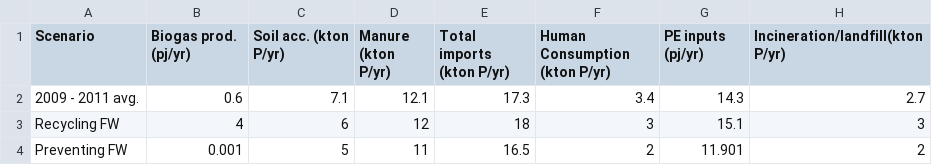
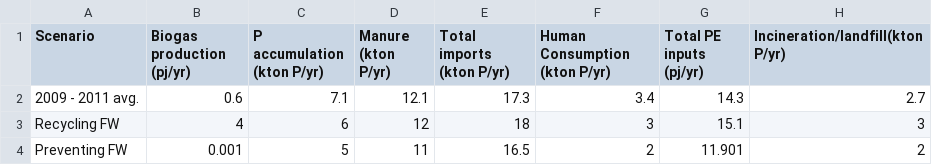
Before and after one commit to richard-rud/dashboardPrototype, a CSV file: sankeyDashboard/data/parallelData.csv, drawn as a sheet.

```diff
--- a/sankeyDashboard/data/parallelData.csv
+++ b/sankeyDashboard/data/parallelData.csv
@@ -1,2 +1,2 @@
-Scenario,Biogas prod. (pj/yr), Soil acc. (kton P/yr), Manure (kton P/yr), Total imports (kton P/yr),Human Consumption (kton P/yr), PE inputs (pj/yr), Incineration/landfill(kton P/yr)
+Scenario,Biogas production (pj/yr), P accumulation (kton P/yr), Manure (kton P/yr), Total imports (kton P/yr),Human Consumption (kton P/yr), Total PE inputs (pj/yr), Incineration/landfill(kton P/yr)
 2009 - 2011 avg.,0.6,7.1,12.1,17.3,3.4,14.3,2.7
```
Also changed, not shown: 7 other files.
